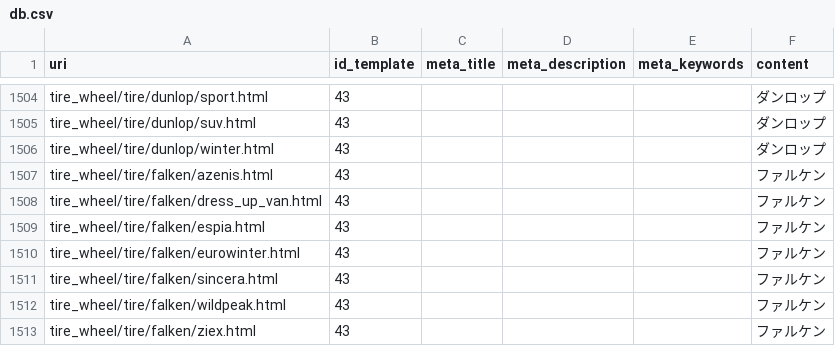
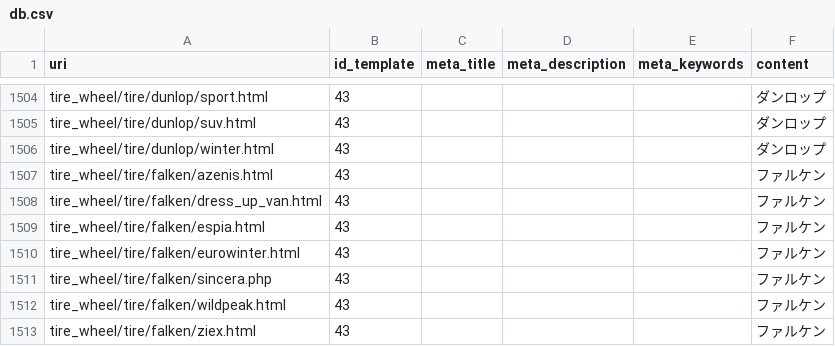
Before and after one commit to Timezone-design/kts-web-update, a CSV file: db/db.csv, drawn as a sheet; only a part is shown, gaps mark what is left out.

```diff
--- a/db/db.csv
+++ b/db/db.csv
@@ -1510,3 +1510,3 @@ tire_wheel/tire/falken/espia.html,43,,,,ファルケン
 tire_wheel/tire/falken/eurowinter.html,43,,,,ファルケン
-tire_wheel/tire/falken/sincera.html,43,,,,ファルケン
+tire_wheel/tire/falken/sincera.php,43,,,,ファルケン
 tire_wheel/tire/falken/wildpeak.html,43,,,,ファルケン
```
Also changed, not shown: db/42.csv, 3 other files.
